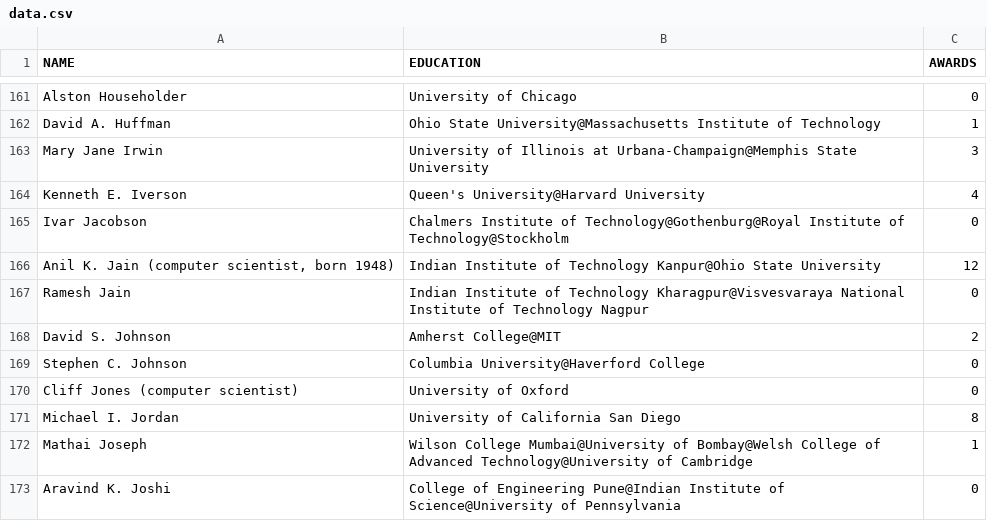
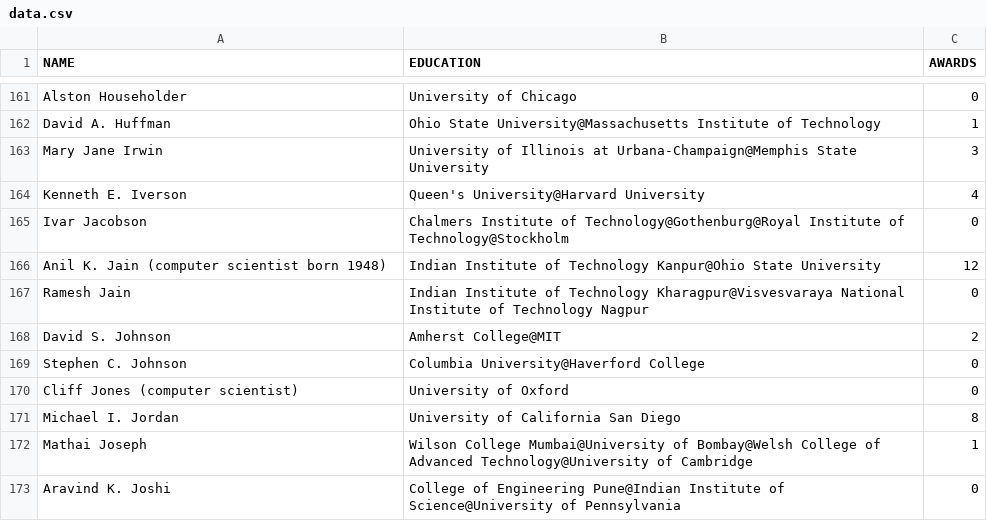
Before and after one commit to christinasamara/ChordMaster, a CSV file: data.csv, drawn as a sheet; only a part is shown, gaps mark what is left out.

```diff
--- a/data.csv
+++ b/data.csv
@@ -165,3 +165,3 @@ Kenneth E. Iverson,Queen's University@Harvard University,4
 Ivar Jacobson,Chalmers Institute of Technology@Gothenburg@Royal Institute of Technology@Stockholm,0
-"Anil K. Jain (computer scientist, born 1948)",Indian Institute of Technology Kanpur@Ohio State University,12
+Anil K. Jain (computer scientist born 1948),Indian Institute of Technology Kanpur@Ohio State University,12
 Ramesh Jain,Indian Institute of Technology Kharagpur@Visvesvaraya National Institute of Technology Nagpur,0
```
Also changed, not shown: full_data.csv, 4 other files.
